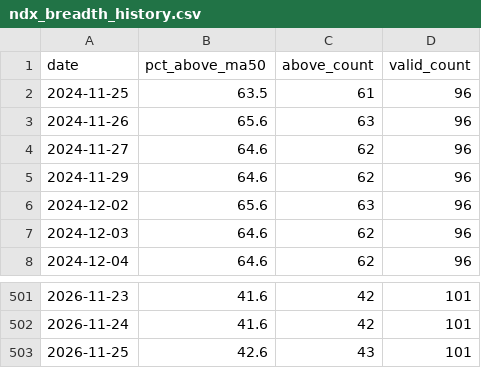
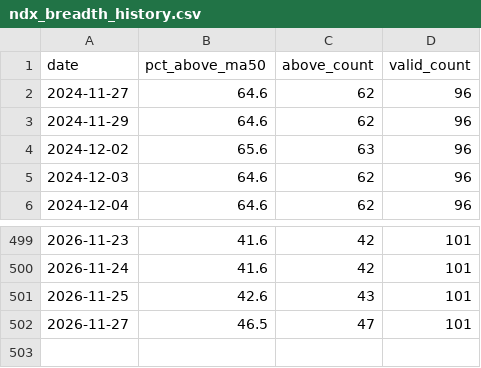
Before and after one commit to larrydu2002/ionq-data, a CSV file: ndx_breadth_history.csv, drawn as a sheet; only a part is shown, gaps mark what is left out; removed rows and columns are numbered as before the commit, all else as after; the diff names each change by its address in the sheet, - before the commit and + after, or states it on an @@ line.

```diff
--- a/ndx_breadth_history.csv
+++ b/ndx_breadth_history.csv
-row 2: 2024-11-25 | 63.5 | 61 | 96
-row 3: 2024-11-26 | 65.6 | 63 | 96
+row 502: 2026-11-27 | 46.5 | 47 | 101
```
Also changed, not shown: credit_history.csv, crwv_history.csv, 5 other files.
